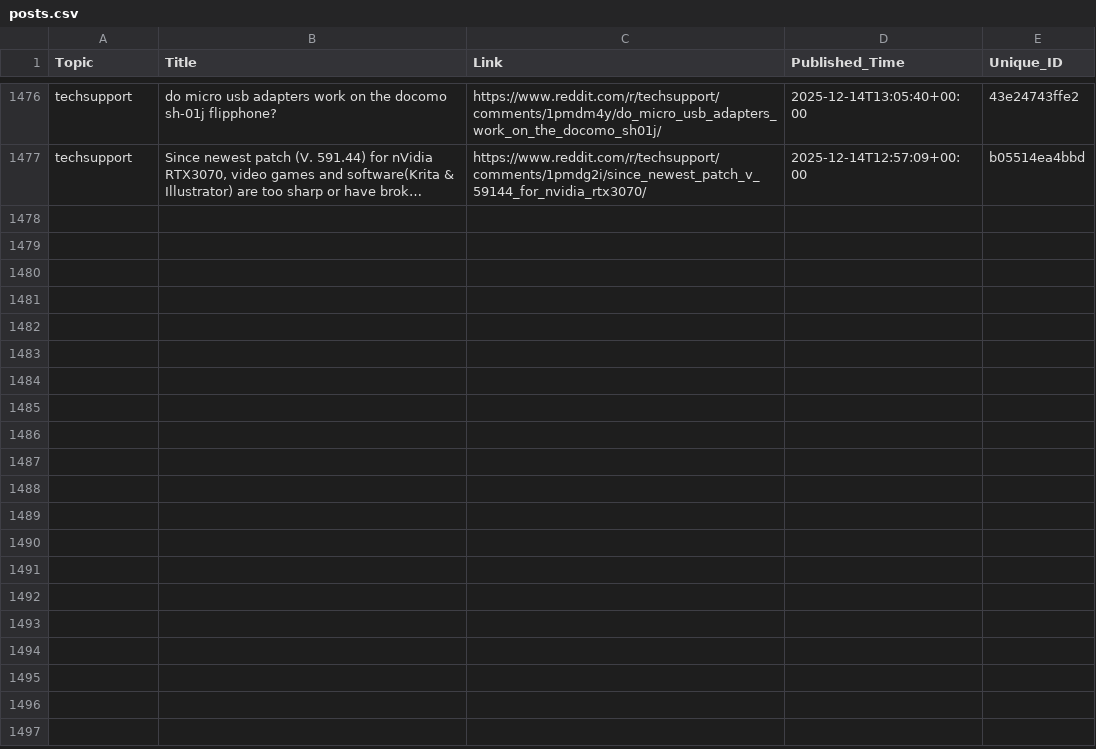
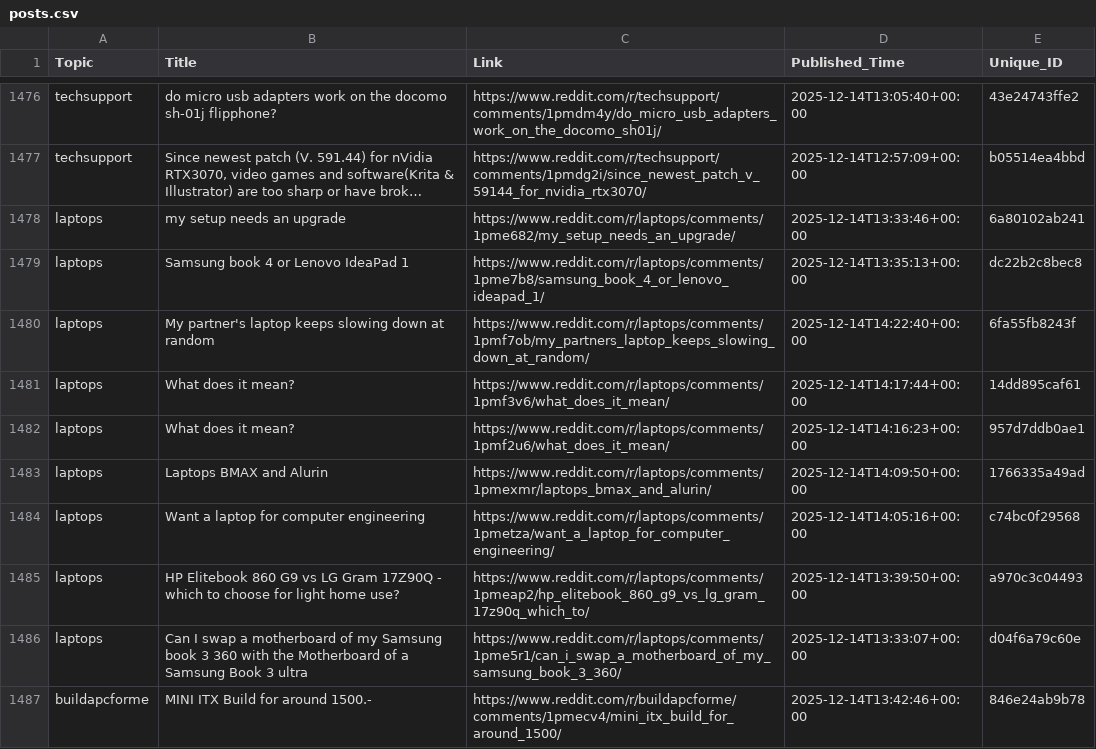
Before and after one commit to sidhu2690/reddit-scrapper, a CSV file: posts.csv, drawn as a sheet; only a part is shown, gaps mark what is left out; long unchanged cells end in …; the diff covers the shown part only; the diff names each change by its address in the sheet, - before the commit and + after, or states it on an @@ line.

```diff
--- a/posts.csv
+++ b/posts.csv
+row 1478: laptops | my setup needs an upgrade | https://www.reddit.com/r/laptops/comments/1pme682/my_setup_needs_an_upgrade/ | 2025-12-14T13:33:46+00:00 | 6a80102ab241
+row 1479: laptops | Samsung book 4 or Lenovo IdeaPad 1 | https://www.reddit.com/r/laptops/comments/1pme7b8/samsung_book_4_or_lenovo_ideapad_1/ | 2025-12-14T13:35:13+00:00 | dc22b2c8bec8
+row 1480: laptops | My partner's laptop keeps slowing down at random | https://www.reddit.com/r/laptops/comments/1pmf7ob/my_partners_laptop_keeps_slowing_down_at_random/ | 2025-12-14T14:22:40+00:00 | 6fa55fb8243f
+row 1481: laptops | What does it mean? | https://www.reddit.com/r/laptops/comments/1pmf3v6/what_does_it_mean/ | 2025-12-14T14:17:44+00:00 | 14dd895caf61
+row 1482: laptops | What does it mean? | https://www.reddit.com/r/laptops/comments/1pmf2u6/what_does_it_mean/ | 2025-12-14T14:16:23+00:00 | 957d7ddb0ae1
+row 1483: laptops | Laptops BMAX and Alurin | https://www.reddit.com/r/laptops/comments/1pmexmr/laptops_bmax_and_alurin/ | 2025-12-14T14:09:50+00:00 | 1766335a49ad
+row 1484: laptops | Want a laptop for computer engineering | https://www.reddit.com/r/laptops/comments/1pmetza/want_a_laptop_for_computer_engineering/ | 2025-12-14T14:05:16+00:00 | c74bc0f29568
+row 1485: laptops | HP Elitebook 860 G9 vs LG Gram 17Z90Q - which to choose for light home use? | https://www.reddit.com/r/laptops/comments/1pmeap2/hp_elitebook_860_g9_vs_lg_gram_17z90q_which_to/ | 2025-12-14T13:39:50+00:00 | a970c3c04493
+row 1486: laptops | Can I swap a motherboard of my Samsung book 3 360 with the Motherboard of a Samsung Book 3 ultra | https://www.reddit.com/r/laptops/comments/1pme5r1/can_i_swap_a_motherboard_of_my_samsung_book_3_360/ | 2025-12-14T13:33:07+00:00 | d04f6a79c60e
+row 1487: buildapcforme | MINI ITX Build for around 1500.- | https://www.reddit.com/r/buildapcforme/comments/1pmecv4/mini_itx_build_for_around_1500/ | 2025-12-14T13:42:46+00:00 | 846e24ab9b78
```
Also changed, not shown: 20 added rows elsewhere in this file.
